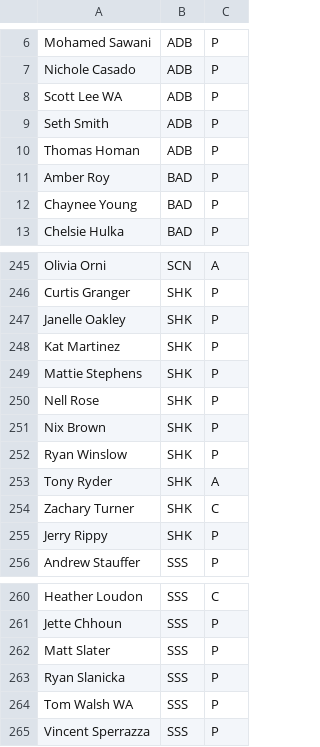
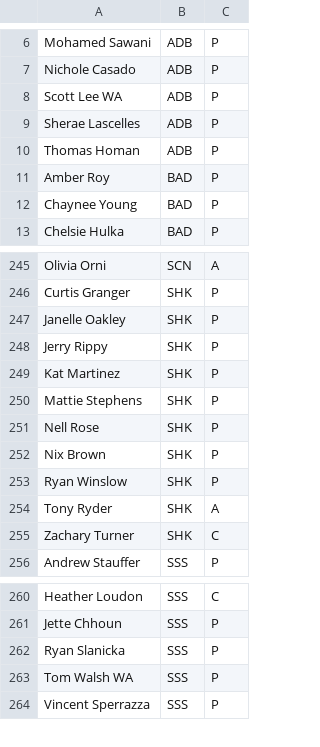
Before and after one commit to madcock/mnp_scrimmage, a CSV file: data/season-23/rosters.csv, drawn as a sheet; only a part is shown, gaps mark what is left out.

```diff
--- a/data/season-23/rosters.csv
+++ b/data/season-23/rosters.csv
@@ -8,3 +8,3 @@ Nichole Casado,ADB,P
 Scott Lee WA,ADB,P
-Seth Smith,ADB,P
+Sherae Lascelles,ADB,P
 Thomas Homan,ADB,P
@@ -247,2 +247,3 @@ Curtis Granger,SHK,P
 Janelle Oakley,SHK,P
+Jerry Rippy,SHK,P
 Kat Martinez,SHK,P
@@ -254,3 +255,2 @@ Tony Ryder,SHK,A
 Zachary Turner,SHK,C
-Jerry Rippy,SHK,P
 Andrew Stauffer,SSS,P
@@ -261,3 +261,2 @@ Heather Loudon,SSS,C
 Jette Chhoun,SSS,P
-Matt Slater,SSS,P
 Ryan Slanicka,SSS,P
```
Also changed, not shown: 3 other files.
